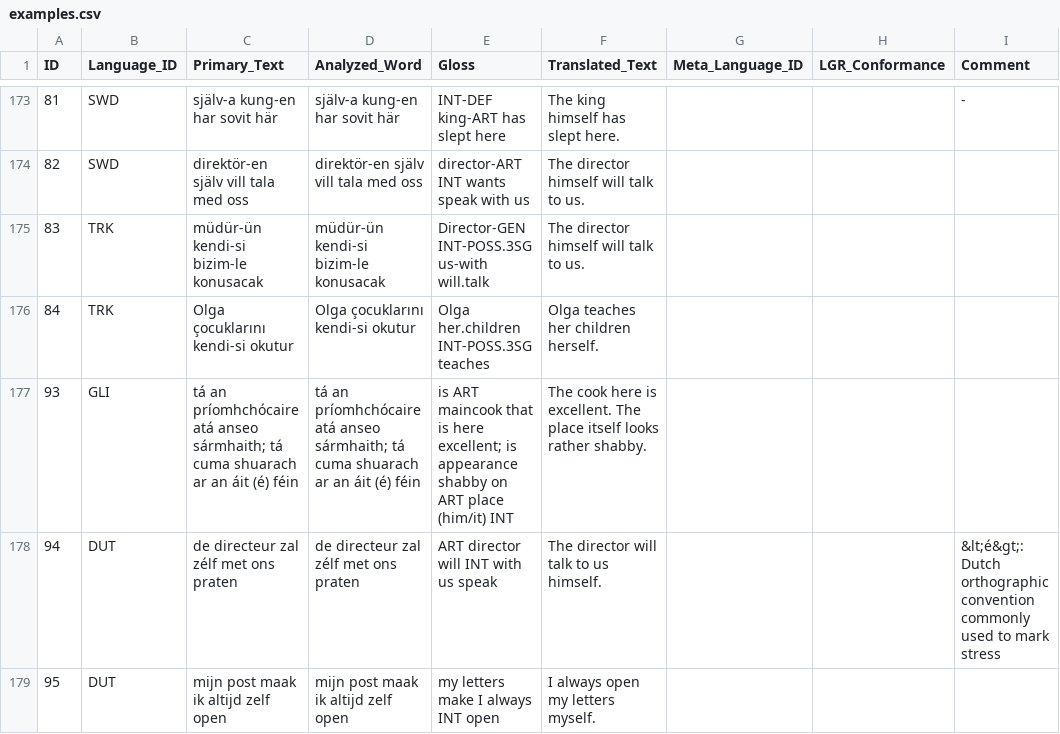
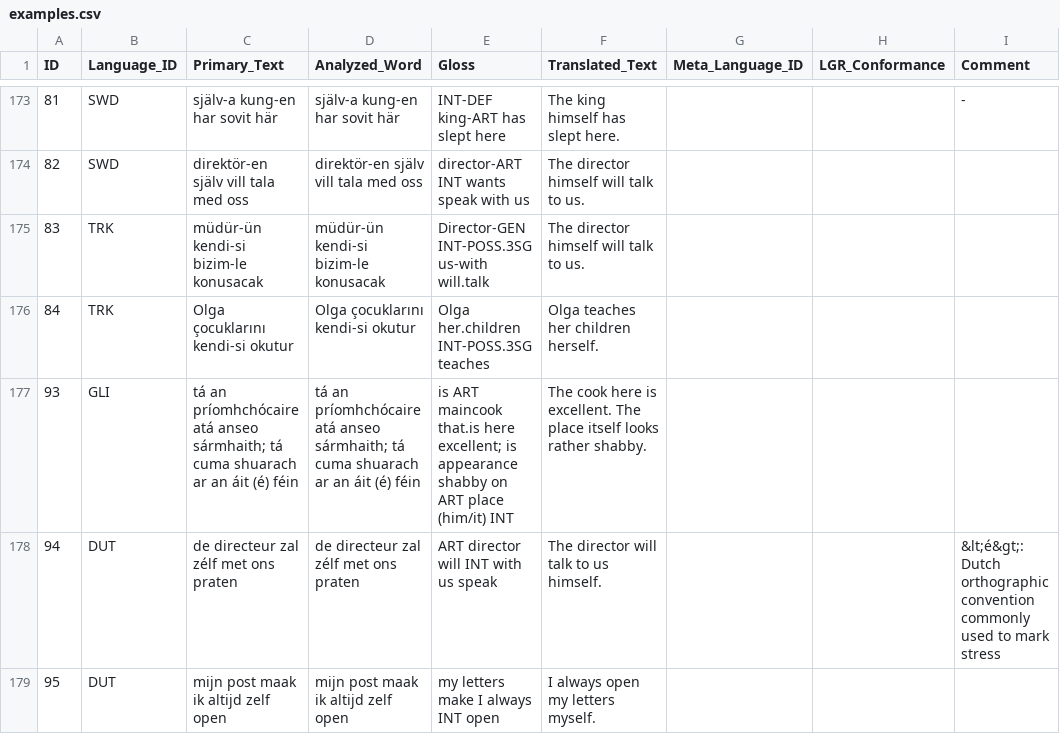
Before and after one commit to cldf-datasets/gasttdir, a CSV file: cldf/examples.csv, drawn as a sheet; only a part is shown, gaps mark what is left out; the diff names each change by its address in the sheet, - before the commit and + after, or states it on an @@ line.

```diff
--- a/cldf/examples.csv
+++ b/cldf/examples.csv
-E177 (Gloss): …ART maincook that is here excellent;…
+E177 (Gloss): …ART maincook that.is here excellent;…
```
Also changed, not shown: 3 other files.
